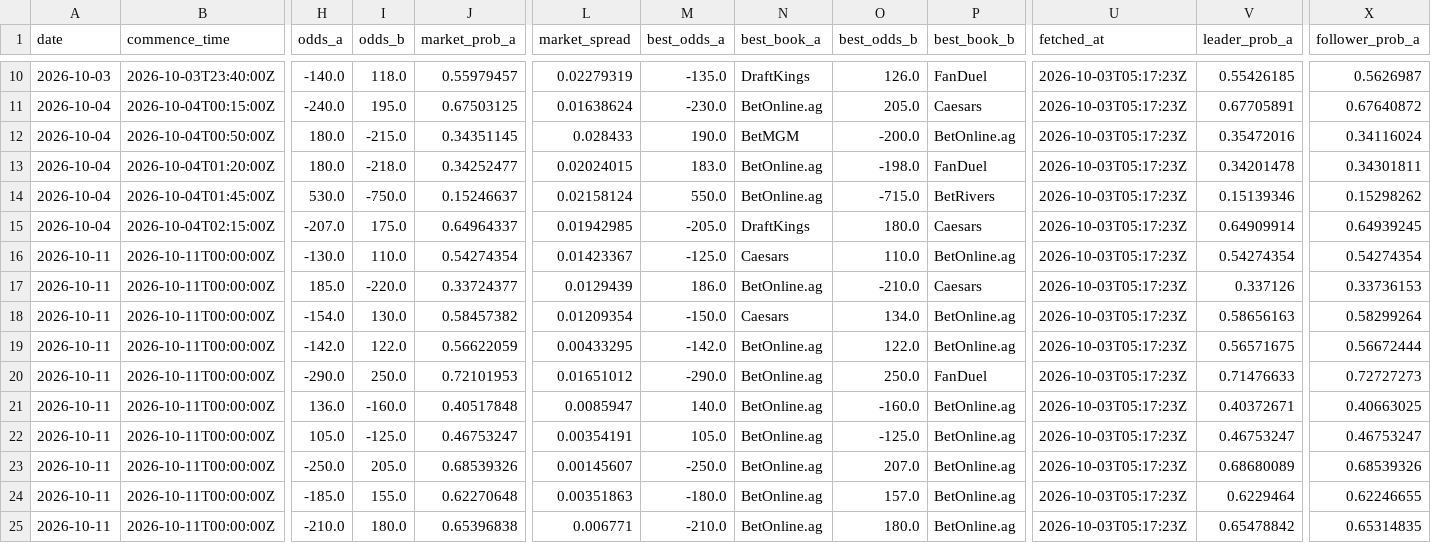
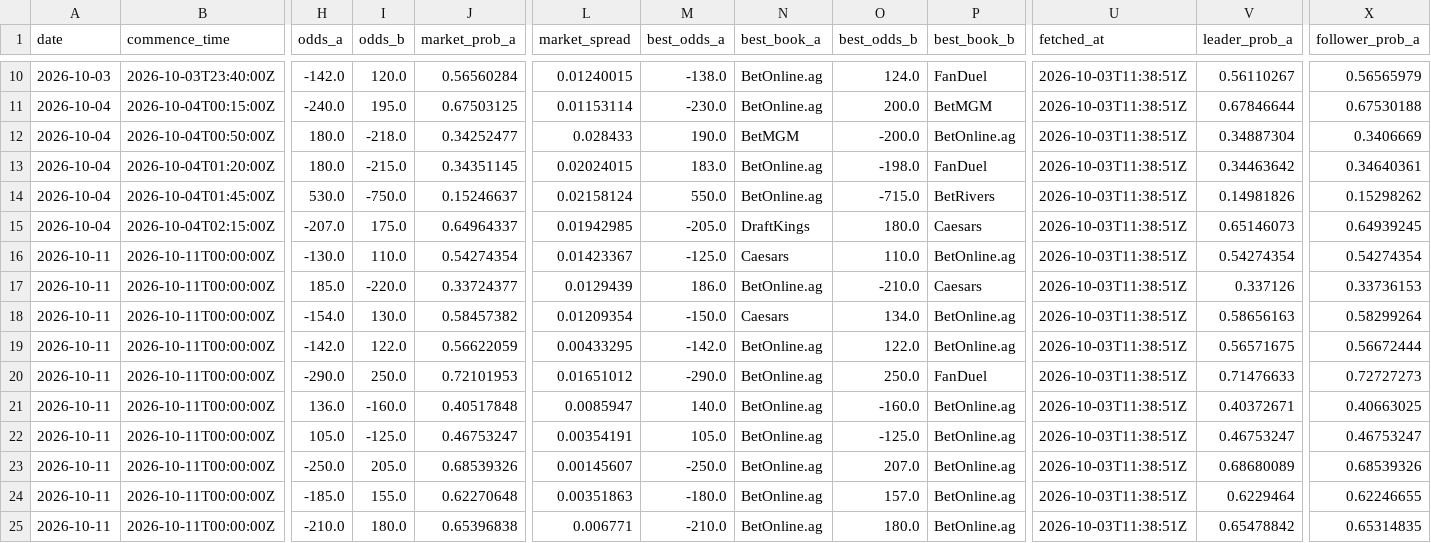
Before and after one commit to joshuakingsland/claude-fights, a CSV file: odds_upcoming.csv, drawn as a sheet; only a part is shown, gaps mark what is left out; the diff covers the shown part only; the diff names each change by its address in the sheet, - before the commit and + after, or states it on an @@ line.

```diff
--- a/odds_upcoming.csv
+++ b/odds_upcoming.csv
-H10 (odds_a): -140.0
+H10 (odds_a): -142.0
-I10 (odds_b): 118.0
+I10 (odds_b): 120.0
-J10 (market_prob_a): 0.55979457
+J10 (market_prob_a): 0.56560284
-L10 (market_spread): 0.02279319
+L10 (market_spread): 0.01240015
-M10 (best_odds_a): -135.0
+M10 (best_odds_a): -138.0
-N10 (best_book_a): DraftKings
+N10 (best_book_a): BetOnline.ag
-O10 (best_odds_b): 126.0
+O10 (best_odds_b): 124.0
-U10:U25 (fetched_at): 2026-10-03T05:17:23Z
+U10:U25 (fetched_at): 2026-10-03T11:38:51Z
-V10 (leader_prob_a): 0.55426185
+V10 (leader_prob_a): 0.56110267
-X10 (follower_prob_a): 0.5626987
+X10 (follower_prob_a): 0.56565979
-L11 (market_spread): 0.01638624
+L11 (market_spread): 0.01153114
-O11 (best_odds_b): 205.0
+O11 (best_odds_b): 200.0
-P11 (best_book_b): Caesars
+P11 (best_book_b): BetMGM
-V11 (leader_prob_a): 0.67705891
+V11 (leader_prob_a): 0.67846644
-X11 (follower_prob_a): 0.67640872
+X11 (follower_prob_a): 0.67530188
-I12 (odds_b): -215.0
+I12 (odds_b): -218.0
-J12 (market_prob_a): 0.34351145
+J12 (market_prob_a): 0.34252477
-V12 (leader_prob_a): 0.35472016
+V12 (leader_prob_a): 0.34887304
-X12 (follower_prob_a): 0.34116024
+X12 (follower_prob_a): 0.3406669
-I13 (odds_b): -218.0
+I13 (odds_b): -215.0
-J13 (market_prob_a): 0.34252477
+J13 (market_prob_a): 0.34351145
-V13 (leader_prob_a): 0.34201478
+V13 (leader_prob_a): 0.34463642
-X13 (follower_prob_a): 0.34301811
+X13 (follower_prob_a): 0.34640361
-V14 (leader_prob_a): 0.15139346
+V14 (leader_prob_a): 0.14981826
-V15 (leader_prob_a): 0.64909914
+V15 (leader_prob_a): 0.65146073
```
Also changed, not shown: 64 edited cells elsewhere in this file, 8 other files.
